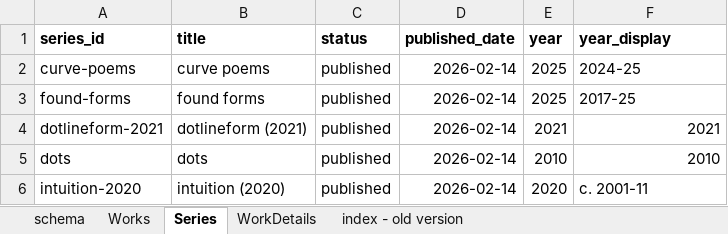
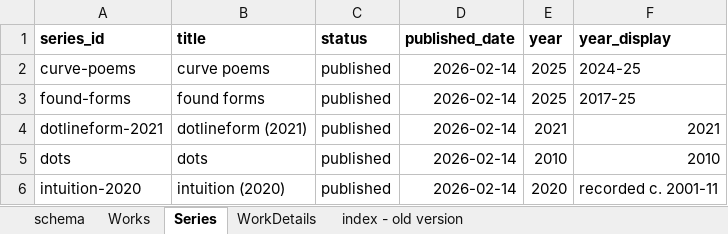
Before and after one commit to dotlineform/dotlineform-site, an Excel workbook: data/works.xlsx, sheet Series, drawn as a sheet; values as stored, in another font and other column widths than the file's, no borders; the diff names each change by its address in the sheet, - before the commit and + after, or states it on an @@ line.

```diff
--- a/data/works.xlsx (sheet Series)
+++ b/data/works.xlsx (sheet Series)
-F6 (year_display): c. 2001-11
+F6 (year_display): recorded c. 2001-11
```
Also changed, not shown: sheet Works, 2 other files.
